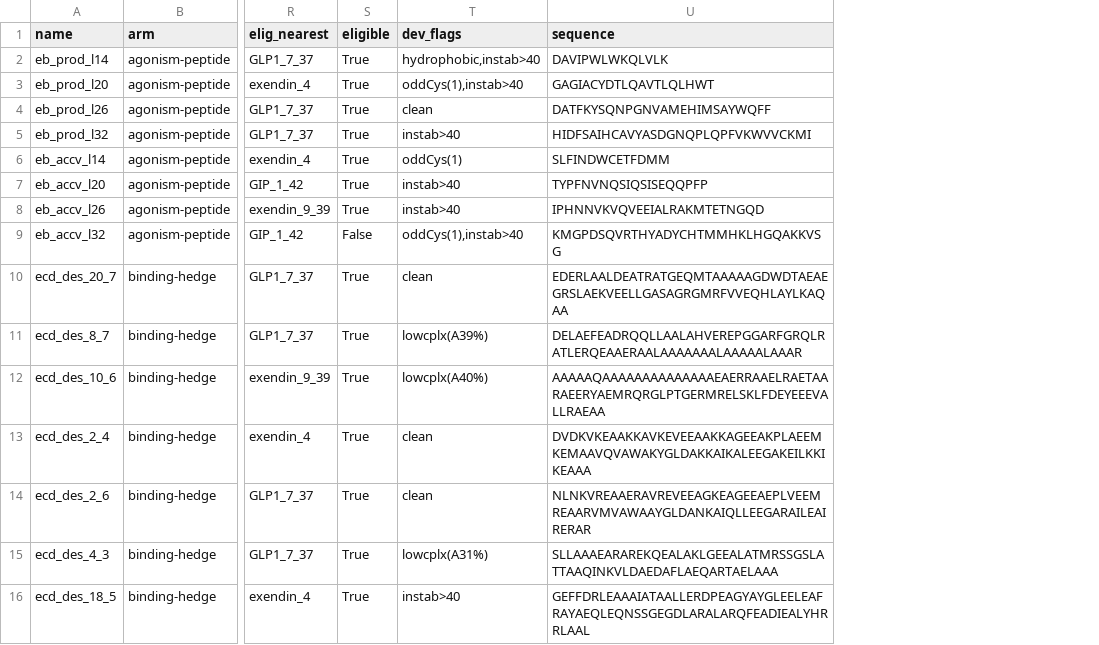
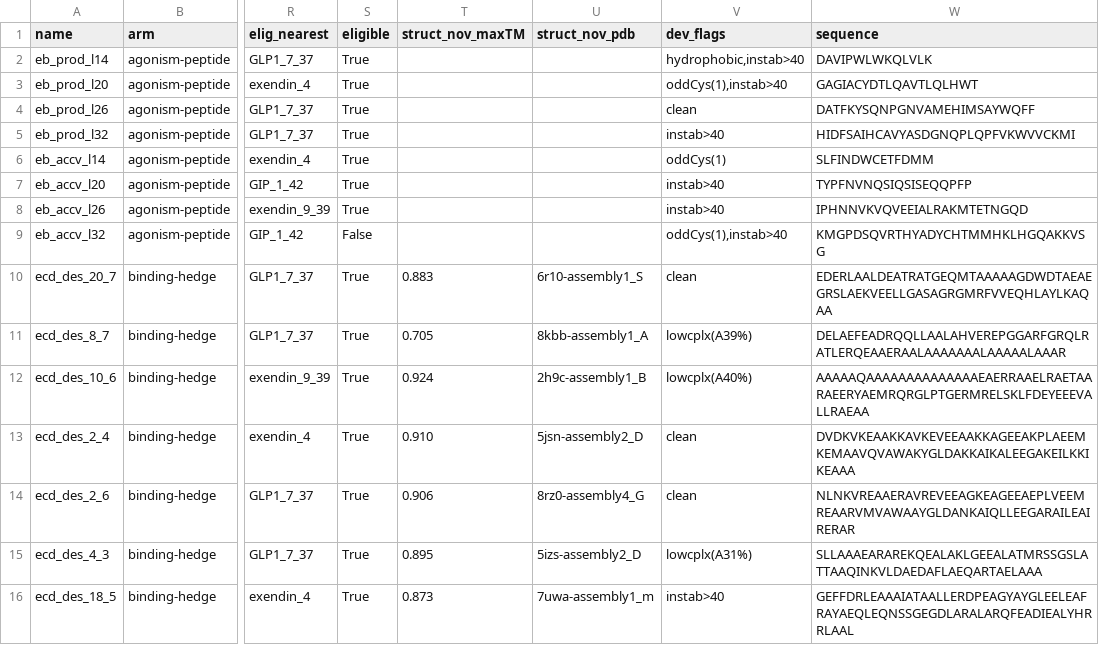
Before and after one commit to Vijayavallabh/anthropic-adaptyv-2026-glp1r, a CSV file: data/candidates/candidates.csv, drawn as a sheet; only a part is shown, gaps mark what is left out; the diff names each change by its address in the sheet, - before the commit and + after, or states it on an @@ line.

Commit message:
F7 structural novelty (FoldSeek vs PDB100): ECD binders sequence-novel, structurally common
7/7 ECD binders max TM 0.87-0.92 to PDB helical bundles (des_8_7 most novel
0.70) -> sequence-novel but structurally common -> ~3/4 portal novelty axis.
Peptides too short for fold-TM (novelty = sequence/eligibility). AFDB skipped
(disk); Proteinbase portal is authority. Generator now reads runs/novelty/
pdb_hits.m8 -> struct_nov_maxTM/struct_nov_pdb columns (single-sourced).
F7 done; next = F8 rank, F9 package.

```diff
--- a/data/candidates/candidates.csv
+++ b/data/candidates/candidates.csv
+column T (struct_nov_maxTM), rows 10-16: 0.883 | 0.705 | 0.924 | 0.910 | 0.906 | 0.895 | 0.873
+column U (struct_nov_pdb), rows 10-16: 6r10-assembly1_S | 8kbb-assembly1_A | 2h9c-assembly1_B | 5jsn-assembly2_D | 8rz0-assembly4_G | 5izs-assembly2_D | 7uwa-assembly1_m
```
Also changed, not shown: 5 other files.
